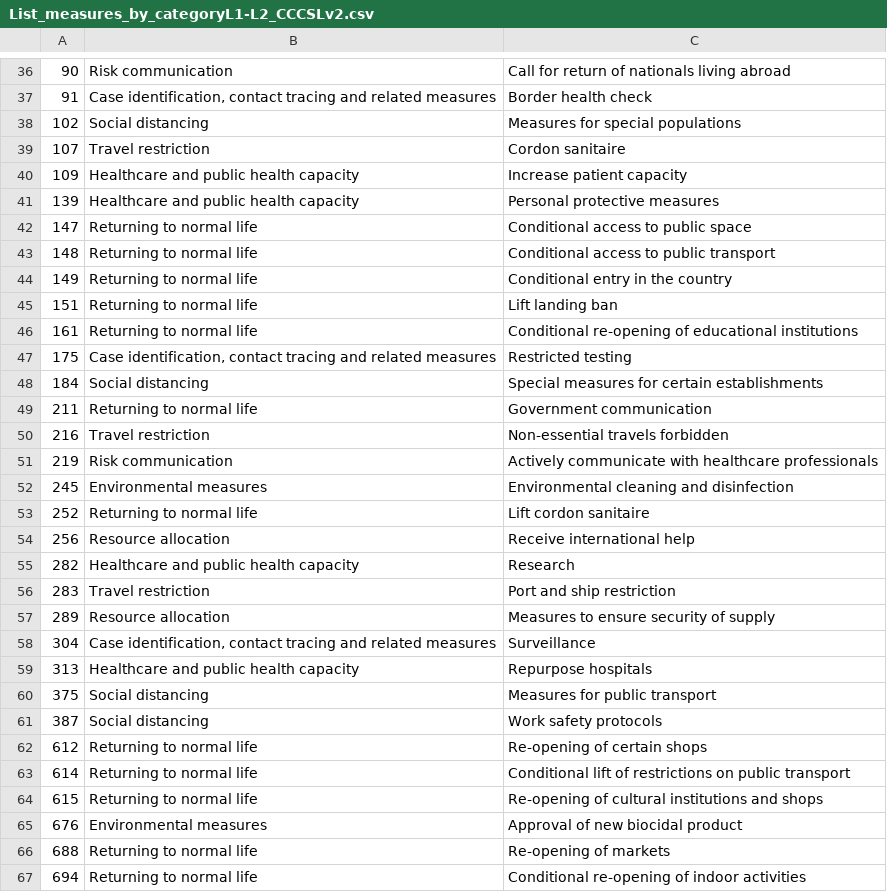
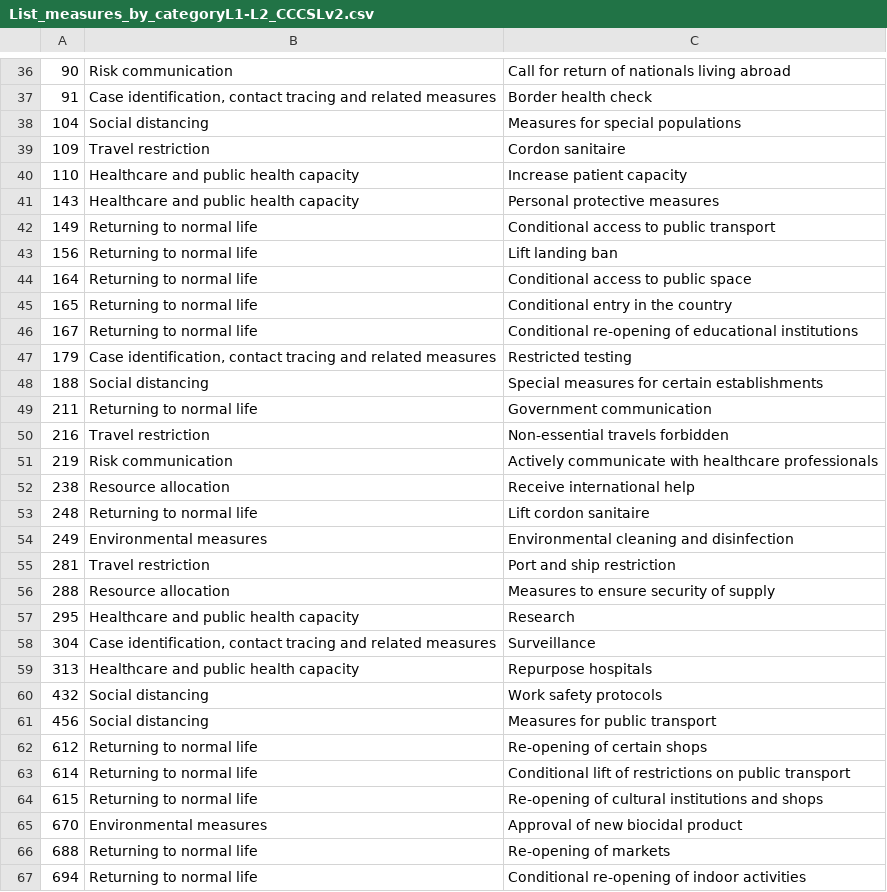
Before and after one commit to amel-github/covid19-interventionmeasures, a CSV file: List_measures_by_categoryL1-L2_CCCSLv2.csv, drawn as a sheet; only a part is shown, gaps mark what is left out; the diff covers the shown part only.

```diff
--- a/List_measures_by_categoryL1-L2_CCCSLv2.csv
+++ b/List_measures_by_categoryL1-L2_CCCSLv2.csv
@@ -37,13 +37,13 @@
 "91","Case identification, contact tracing and related measures","Border health check"
-"102","Social distancing","Measures for special populations"
-"107","Travel restriction","Cordon sanitaire"
-"109","Healthcare and public health capacity","Increase patient capacity"
-"139","Healthcare and public health capacity","Personal protective measures"
-"147","Returning to normal life","Conditional access to public space"
-"148","Returning to normal life","Conditional access to public transport"
-"149","Returning to normal life","Conditional entry in the country"
-"151","Returning to normal life","Lift landing ban"
-"161","Returning to normal life","Conditional re-opening of educational institutions"
-"175","Case identification, contact tracing and related measures","Restricted testing"
-"184","Social distancing","Special measures for certain establishments"
+"104","Social distancing","Measures for special populations"
+"109","Travel restriction","Cordon sanitaire"
+"110","Healthcare and public health capacity","Increase patient capacity"
+"143","Healthcare and public health capacity","Personal protective measures"
+"149","Returning to normal life","Conditional access to public transport"
+"156","Returning to normal life","Lift landing ban"
+"164","Returning to normal life","Conditional access to public space"
+"165","Returning to normal life","Conditional entry in the country"
+"167","Returning to normal life","Conditional re-opening of educational institutions"
+"179","Case identification, contact tracing and related measures","Restricted testing"
+"188","Social distancing","Special measures for certain establishments"
 "211","Returning to normal life","Government communication"
@@ -51,12 +51,12 @@
 "219","Risk communication","Actively communicate with healthcare professionals"
-"245","Environmental measures","Environmental cleaning and disinfection"
-"252","Returning to normal life","Lift cordon sanitaire"
-"256","Resource allocation","Receive international help"
-"282","Healthcare and public health capacity","Research"
-"283","Travel restriction","Port and ship restriction"
-"289","Resource allocation","Measures to ensure security of supply"
+"238","Resource allocation","Receive international help"
+"248","Returning to normal life","Lift cordon sanitaire"
+"249","Environmental measures","Environmental cleaning and disinfection"
+"281","Travel restriction","Port and ship restriction"
+"288","Resource allocation","Measures to ensure security of supply"
+"295","Healthcare and public health capacity","Research"
 "304","Case identification, contact tracing and related measures","Surveillance"
 "313","Healthcare and public health capacity","Repurpose hospitals"
-"375","Social distancing","Measures for public transport"
-"387","Social distancing","Work safety protocols"
+"432","Social distancing","Work safety protocols"
+"456","Social distancing","Measures for public transport"
 "612","Returning to normal life","Re-opening of certain shops"
@@ -64,3 +64,3 @@
 "615","Returning to normal life","Re-opening of cultural institutions and shops"
-"676","Environmental measures","Approval of new biocidal product"
+"670","Environmental measures","Approval of new biocidal product"
 "688","Returning to normal life","Re-opening of markets"
```
Also changed, not shown: 15 added rows, 11 removed rows and 21 edited cells elsewhere in this file, 3 other files.
